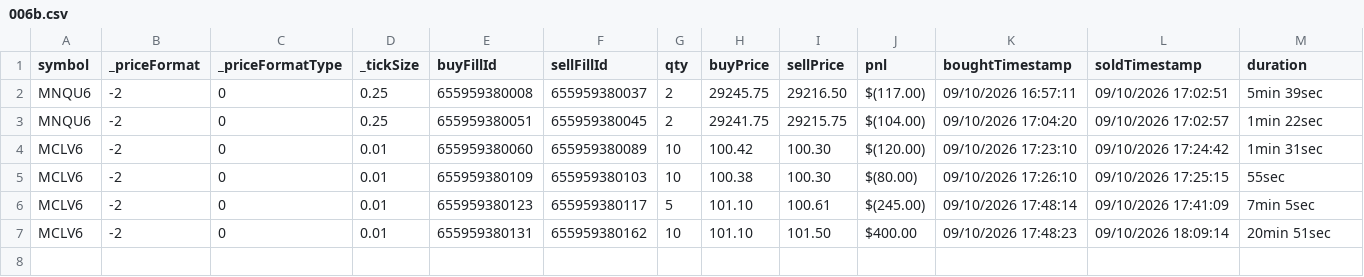
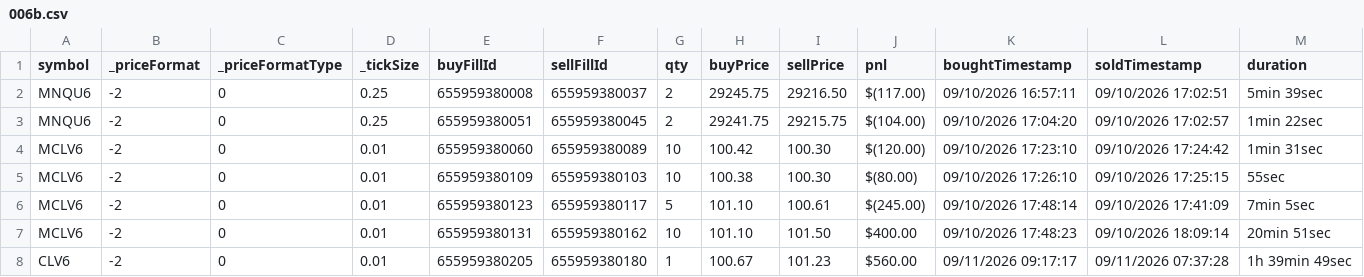
Before and after one commit to scaryseb-afk/journal-trading, a CSV file: csv/comptes/006b.csv, drawn as a sheet; the diff names each change by its address in the sheet, - before the commit and + after, or states it on an @@ line.

```diff
--- a/csv/comptes/006b.csv
+++ b/csv/comptes/006b.csv
+row 8: CLV6 | -2 | 0 | 0.01 | 655959380205 | 655959380180 | 1 | 100.67 | 101.23 | $560.00 | 09/11/2026 09:17:17 | 09/11/2026 07:37:28 | 1h 39min 49sec
```
Also changed, not shown: 2 other files.
